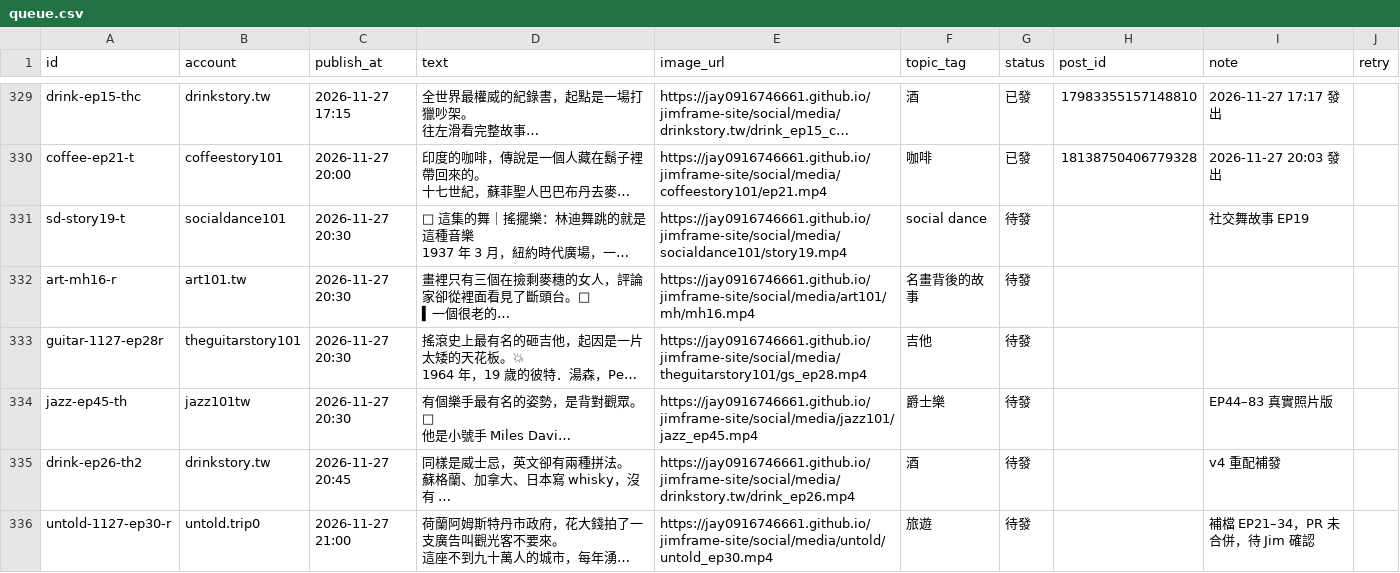
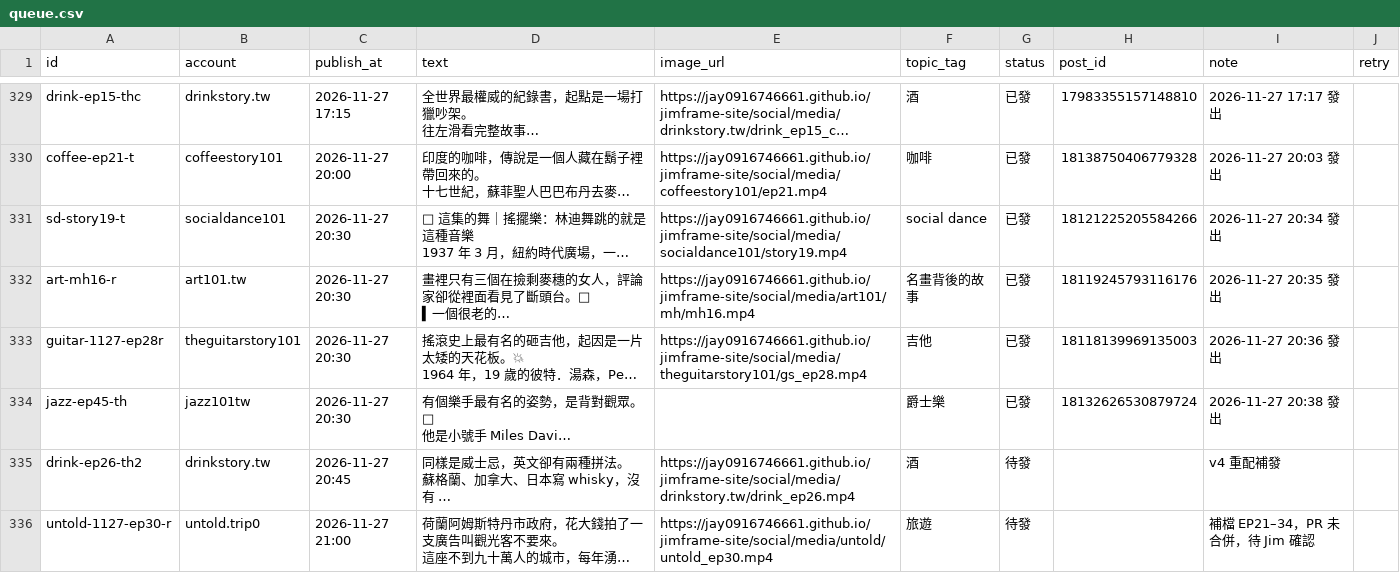
Before and after one commit to jay0916746661/jimframe-site, a CSV file: tools/threads-poster/queue.csv, drawn as a sheet; only a part is shown, gaps mark what is left out; long unchanged cells end in …; the diff names each change by its address in the sheet, - before the commit and + after, or states it on an @@ line.

Commit message:
Threads 發文結果 2026-11-27 12:38

```diff
--- a/tools/threads-poster/queue.csv
+++ b/tools/threads-poster/queue.csv
-G331:G334 (status): 待發
+G331:G334 (status): 已發
-H331 (post_id): (empty)
+H331 (post_id): 18121225205584266
-I331 (note): 社交舞故事 EP19
+I331 (note): 2026-11-27 20:34 發出
-H332 (post_id): (empty)
+H332 (post_id): 18119245793116176
-I332 (note): (empty)
+I332 (note): 2026-11-27 20:35 發出
-H333 (post_id): (empty)
+H333 (post_id): 18118139969135003
-I333 (note): (empty)
+I333 (note): 2026-11-27 20:36 發出
-E334 (image_url): https://jay0916746661.github.io/jimframe-site/social/media/jazz101/jazz_ep45.mp4
+E334 (image_url): (empty)
-H334 (post_id): (empty)
+H334 (post_id): 18132626530879724
-I334 (note): EP44–83 真實照片版
+I334 (note): 2026-11-27 20:38 發出
```
